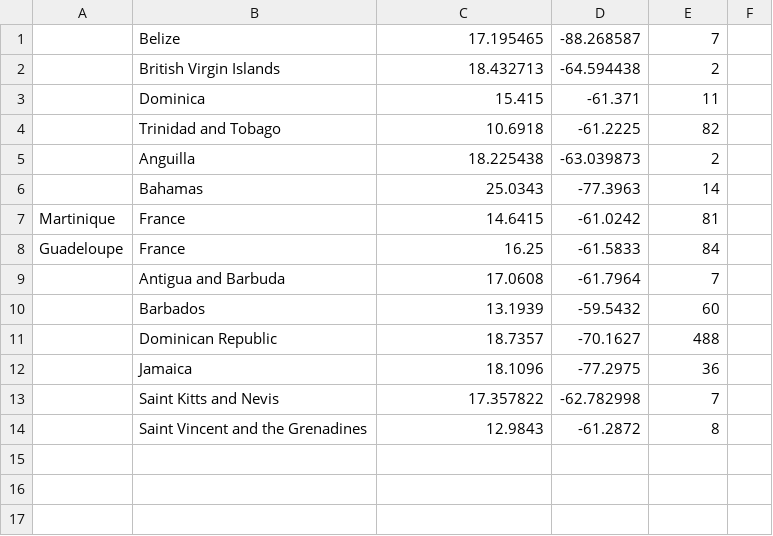
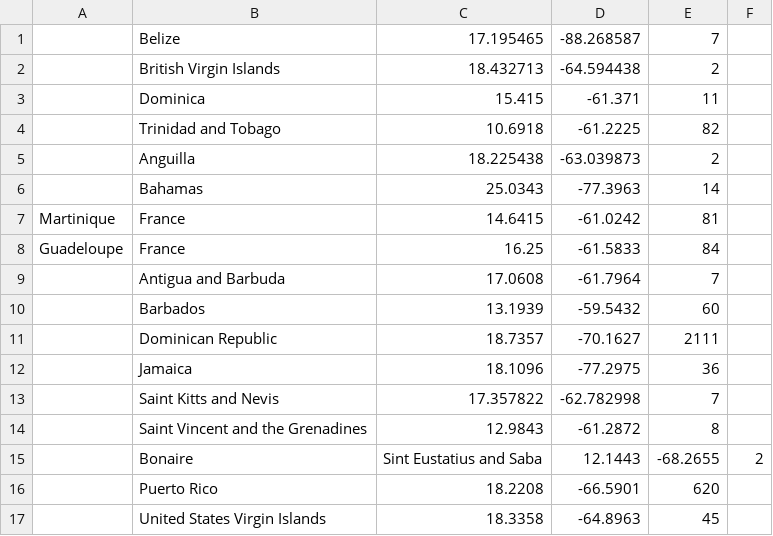
Before and after one commit to luvi/caricoviddata, a CSV file: casesOverride.csv, drawn as a sheet.

Commit message:
Update casesOverride.csv

```diff
--- a/casesOverride.csv
+++ b/casesOverride.csv
@@ -10,3 +10,3 @@ Guadeloupe,France,16.25,-61.5833,84
 ,Barbados,13.1939,-59.5432,60
-,Dominican Republic,18.7357,-70.1627,488
+,Dominican Republic,18.7357,-70.1627,2111
 ,Jamaica,18.1096,-77.2975,36
@@ -14 +14,4 @@ Guadeloupe,France,16.25,-61.5833,84
 ,Saint Vincent and the Grenadines,12.9843,-61.2872,8
+,Bonaire, Sint Eustatius and Saba, 12.1443,-68.2655,2
+,Puerto Rico,18.2208,-66.5901,620
+,United States Virgin Islands,18.3358,-64.8963,45
```
